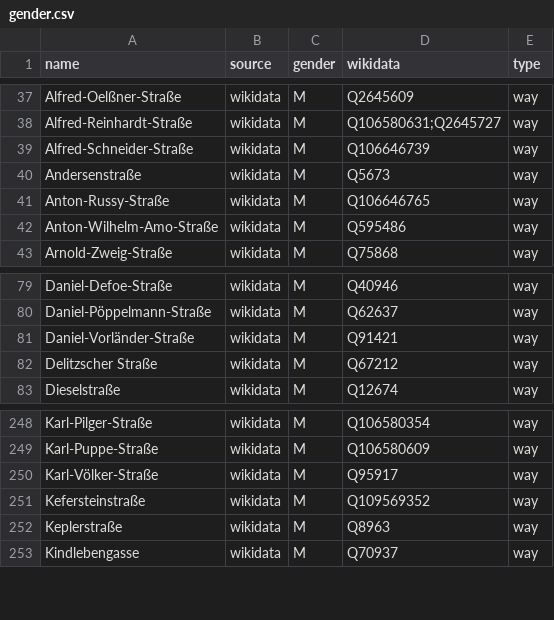
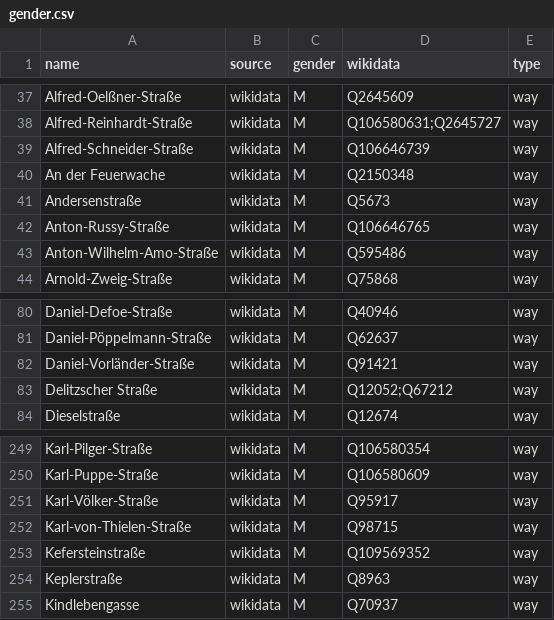
Before and after one commit to EqualStreetNames/equalstreetnames-halle-saale, a CSV file: data/gender.csv, drawn as a sheet; only a part is shown, gaps mark what is left out.

```diff
--- a/data/gender.csv
+++ b/data/gender.csv
@@ -39,2 +39,3 @@ Alfred-Reinhardt-Straße,wikidata,M,Q106580631;Q2645727,way
 Alfred-Schneider-Straße,wikidata,M,Q106646739,way
+"An der Feuerwache",wikidata,M,Q2150348,way
 Andersenstraße,wikidata,M,Q5673,way
@@ -81,3 +82,3 @@ Daniel-Pöppelmann-Straße,wikidata,M,Q62637,way
 Daniel-Vorländer-Straße,wikidata,M,Q91421,way
-"Delitzscher Straße",wikidata,M,Q67212,way
+"Delitzscher Straße",wikidata,M,Q12052;Q67212,way
 Dieselstraße,wikidata,M,Q12674,way
@@ -250,2 +251,3 @@ Karl-Puppe-Straße,wikidata,M,Q106580609,way
 Karl-Völker-Straße,wikidata,M,Q95917,way
+Karl-von-Thielen-Straße,wikidata,M,Q98715,way
 Kefersteinstraße,wikidata,M,Q109569352,way
```
Also changed, not shown: data/other.csv, 4 other files.
